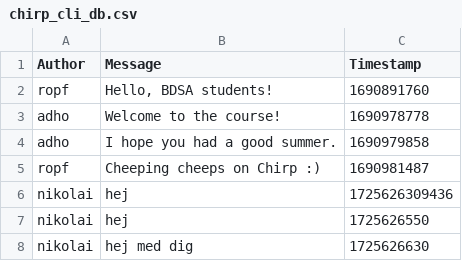
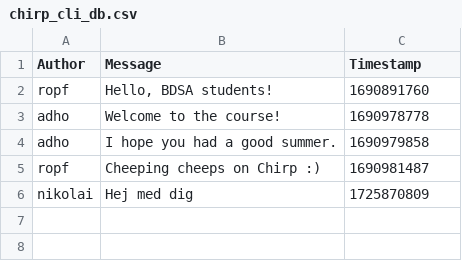
Before and after one commit to ITU-BDSA2024-GROUP2/Chirp, a CSV file: Chirp.CLI/data/chirp_cli_db.csv, drawn as a sheet.

Commit message:
Docopt refactoring Co-authored-by: Mathias <bimh@itu.dk> Co-authored-by: Mads <moes@itu.dk>

```diff
--- a/Chirp.CLI/data/chirp_cli_db.csv
+++ b/Chirp.CLI/data/chirp_cli_db.csv
@@ -5,4 +5,2 @@ adho,"I hope you had a good summer.",1690979858
 ropf,"Cheeping cheeps on Chirp :)",1690981487
-nikolai,hej,1725626309436
-nikolai,hej,1725626550
-nikolai,hej med dig,1725626630
+nikolai,Hej med dig,1725870809
```
Also changed, not shown: 1 other file.
